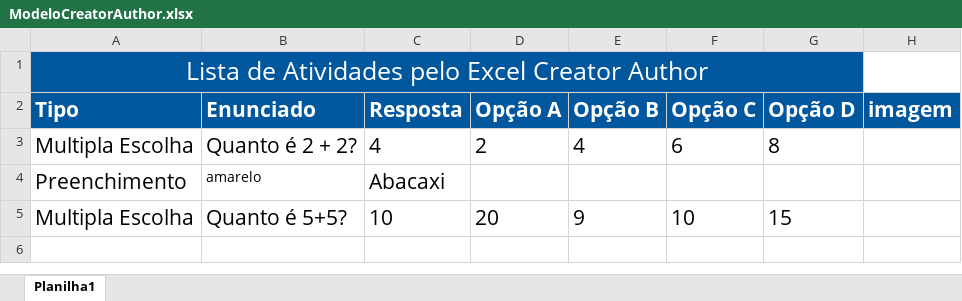
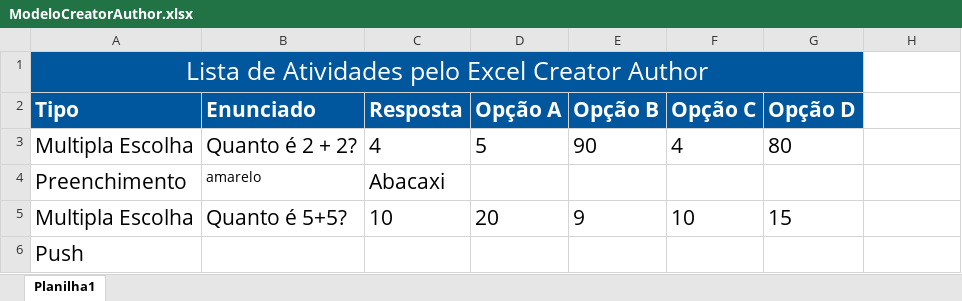
Before and after one commit to M3NT0Sz/ExcelNode, an Excel workbook: ModeloCreatorAuthor.xlsx, sheet Planilha1, drawn as a sheet; values as stored, in another font and other column widths than the file's, no borders; charts and pictures not drawn; the diff names each change by its address in the sheet, - before the commit and + after, or states it on an @@ line.

```diff
--- a/ModeloCreatorAuthor.xlsx (sheet Planilha1)
+++ b/ModeloCreatorAuthor.xlsx (sheet Planilha1)
-H2: imagem
+H2: (empty)
-H2 fill: #00579E
+H2 fill: none
-D3 (Opção A): 2
+D3 (Opção A): 5
-E3 (Opção B): 4
+E3 (Opção B): 90
-F3 (Opção C): 6
+F3 (Opção C): 4
-G3 (Opção D): 8
+G3 (Opção D): 80
+row 6: Push
```
Also changed, not shown: charts or pictures, 15 other files.
